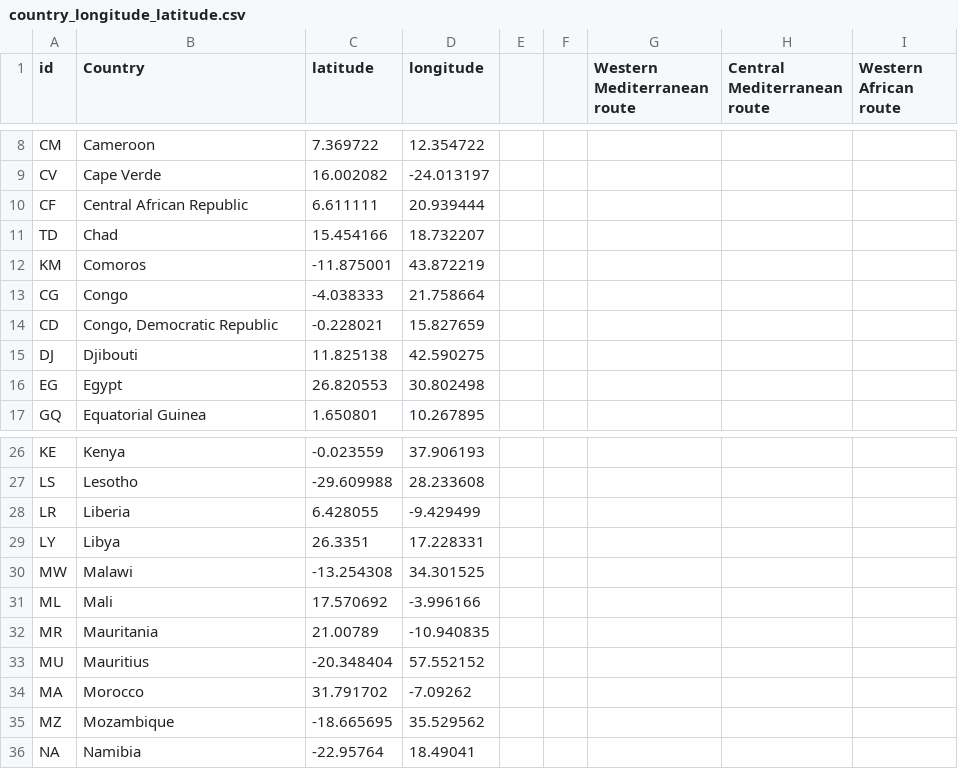
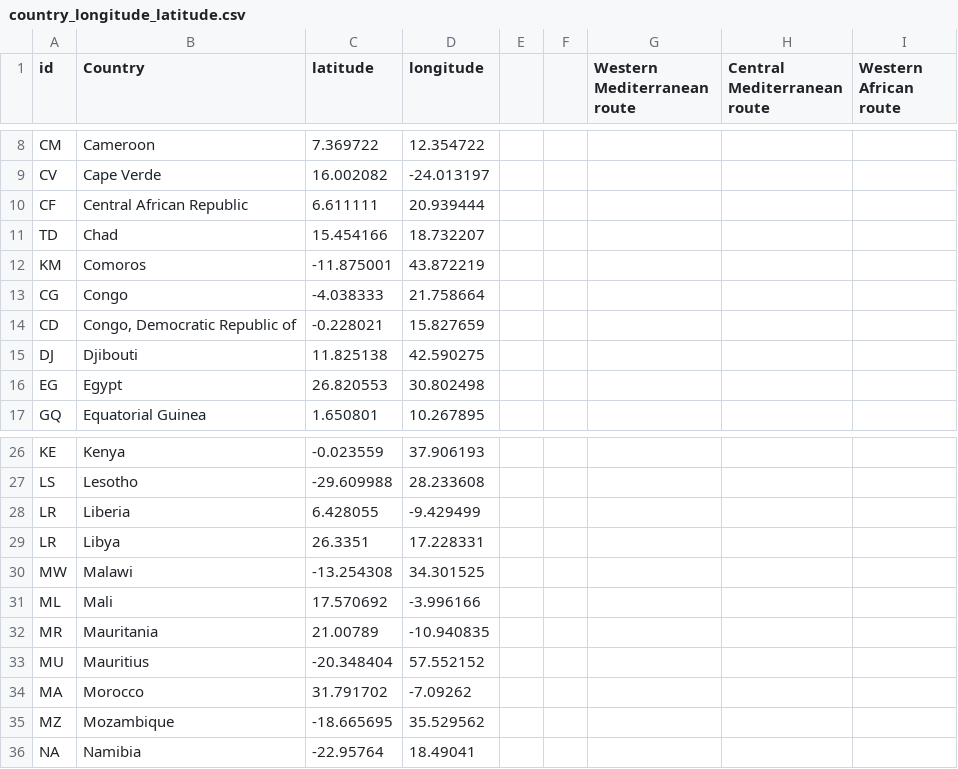
Before and after one commit to shewani08/amCharts, a CSV file: src/assets/country_longitude_latitude.csv, drawn as a sheet; only a part is shown, gaps mark what is left out.

```diff
--- a/src/assets/country_longitude_latitude.csv
+++ b/src/assets/country_longitude_latitude.csv
@@ -13,3 +13,3 @@ KM,Comoros,-11.875001,43.872219,,,,,
 CG,Congo,-4.038333,21.758664,,,,,
-CD,"Congo, Democratic Republic ",-0.228021,15.827659,,,,,
+CD,"Congo, Democratic Republic of",-0.228021,15.827659,,,,,
 DJ,Djibouti,11.825138,42.590275,,,,,
@@ -28,3 +28,3 @@ LS,Lesotho,-29.609988,28.233608,,,,,
 LR,Liberia,6.428055,-9.429499,,,,,
-LY,Libya,26.3351,17.228331,,,,,
+LR,Libya,26.3351,17.228331,,,,,
 MW,Malawi,-13.254308,34.301525,,,,,
```
Also changed, not shown: src/assets/countrydata.csv.
